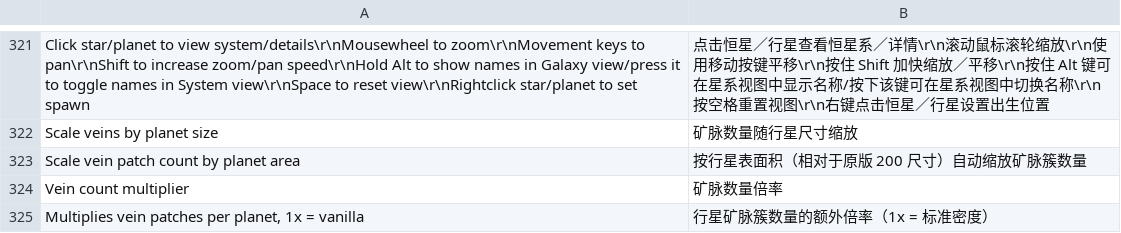
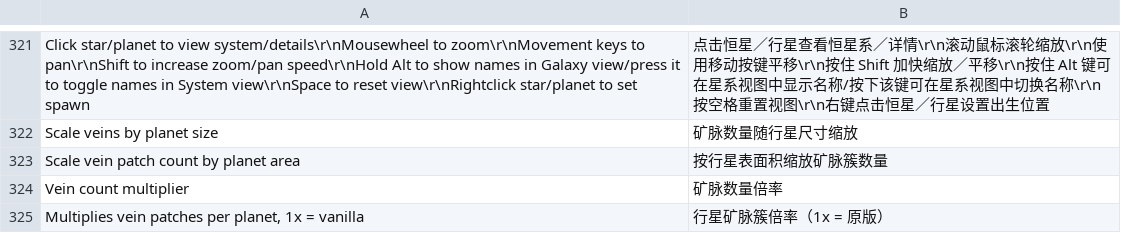
Before and after one commit to Touhma/DSP_Galactic_Scale, a TSV file: Translations/zh-CN.tsv, drawn as a sheet; only a part is shown, gaps mark what is left out.

Commit message:
fix(i18n): shorten zh-CN vein tooltips to fit GSUI display width

```diff
--- a/Translations/zh-CN.tsv
+++ b/Translations/zh-CN.tsv
@@ -322,4 +322,4 @@ Click star/planet to view system/details\r\nMousewheel to zoom\r\nMovement keys
 Scale veins by planet size	矿脉数量随行星尺寸缩放
-Scale vein patch count by planet area	按行星表面积（相对于原版 200 尺寸）自动缩放矿脉簇数量
+Scale vein patch count by planet area	按行星表面积缩放矿脉簇数量
 Vein count multiplier	矿脉数量倍率
-Multiplies vein patches per planet, 1x = vanilla	行星矿脉簇数量的额外倍率（1x = 标准密度）
+Multiplies vein patches per planet, 1x = vanilla	行星矿脉簇倍率（1x = 原版）
```
